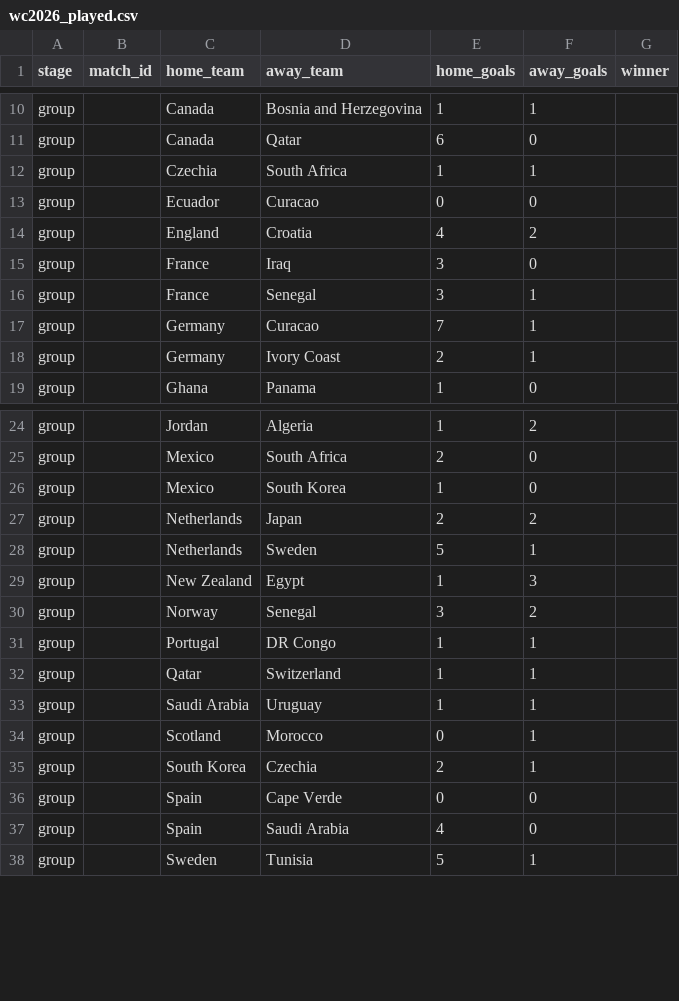
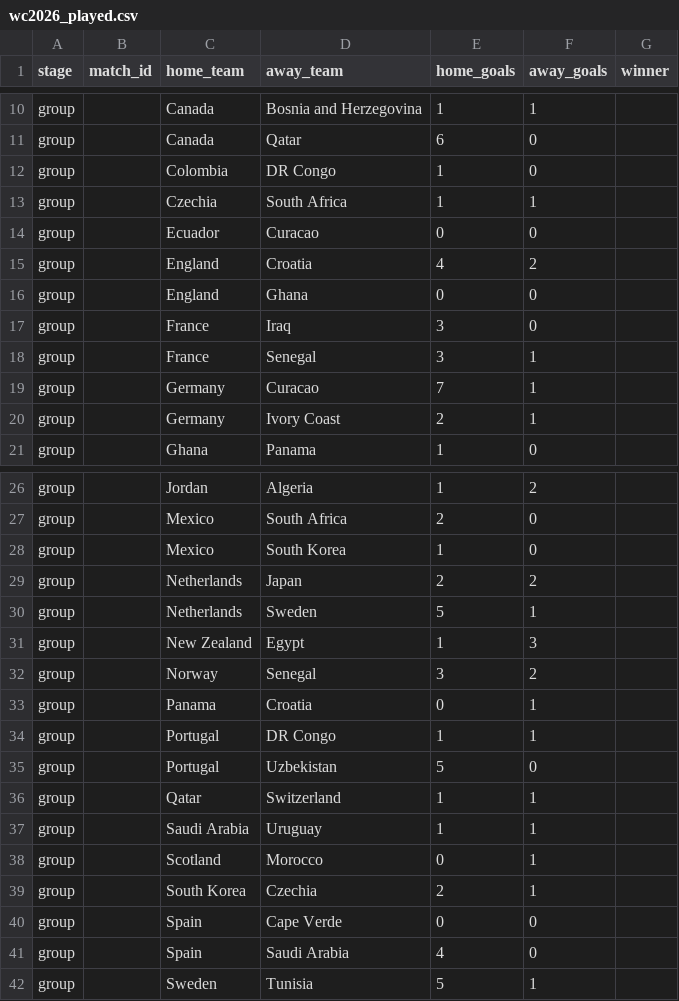
Before and after one commit to Duyanh090205/wc2026-monte-carlo, a CSV file: data/mc_simu/wc2026_played.csv, drawn as a sheet; only a part is shown, gaps mark what is left out; the diff names each change by its address in the sheet, - before the commit and + after, or states it on an @@ line.

```diff
--- a/data/mc_simu/wc2026_played.csv
+++ b/data/mc_simu/wc2026_played.csv
+row 12: group |  | Colombia | DR Congo | 1 | 0
+row 16: group |  | England | Ghana | 0 | 0
+row 33: group |  | Panama | Croatia | 0 | 1
+row 35: group |  | Portugal | Uzbekistan | 5 | 0
```
